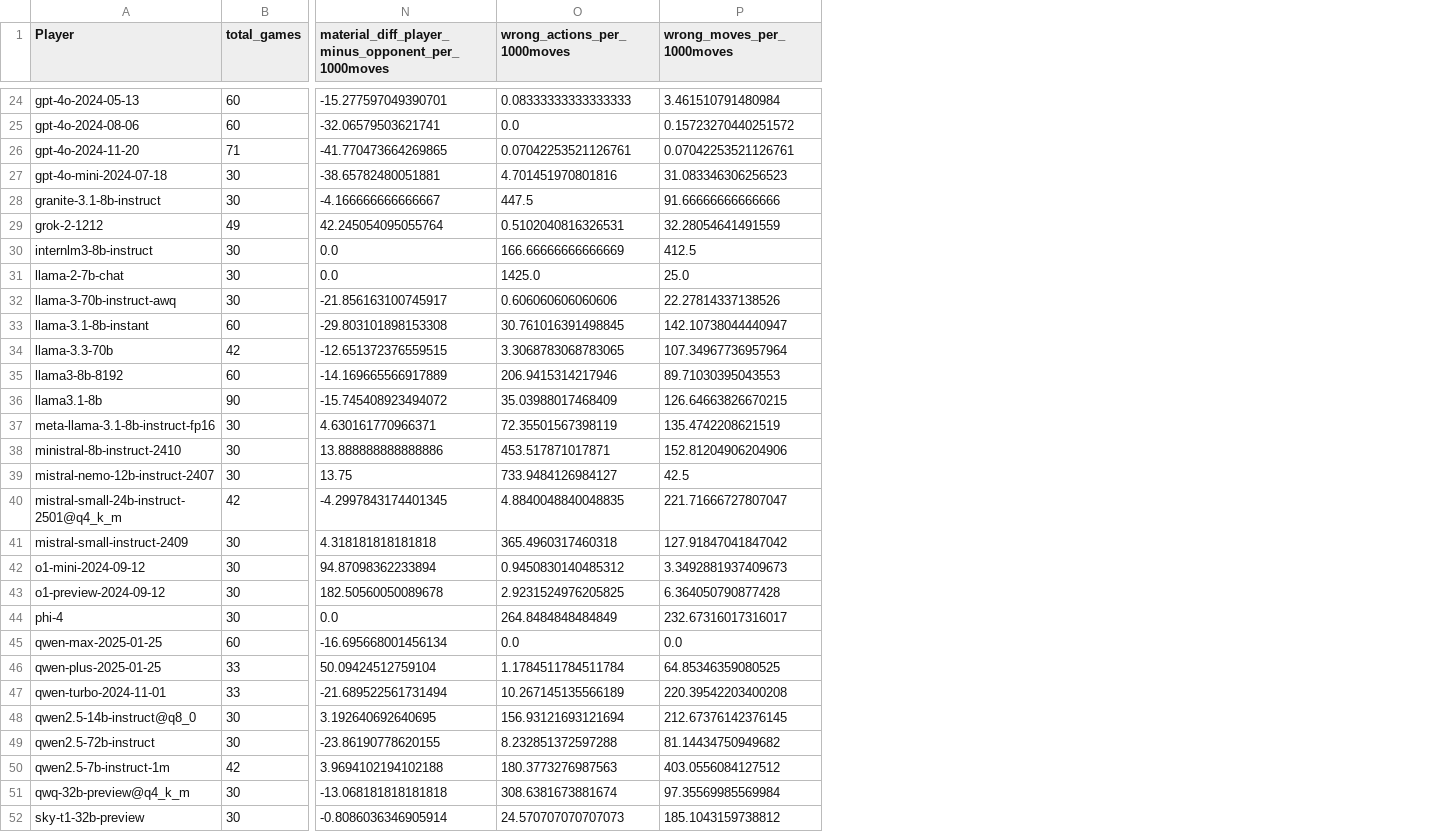
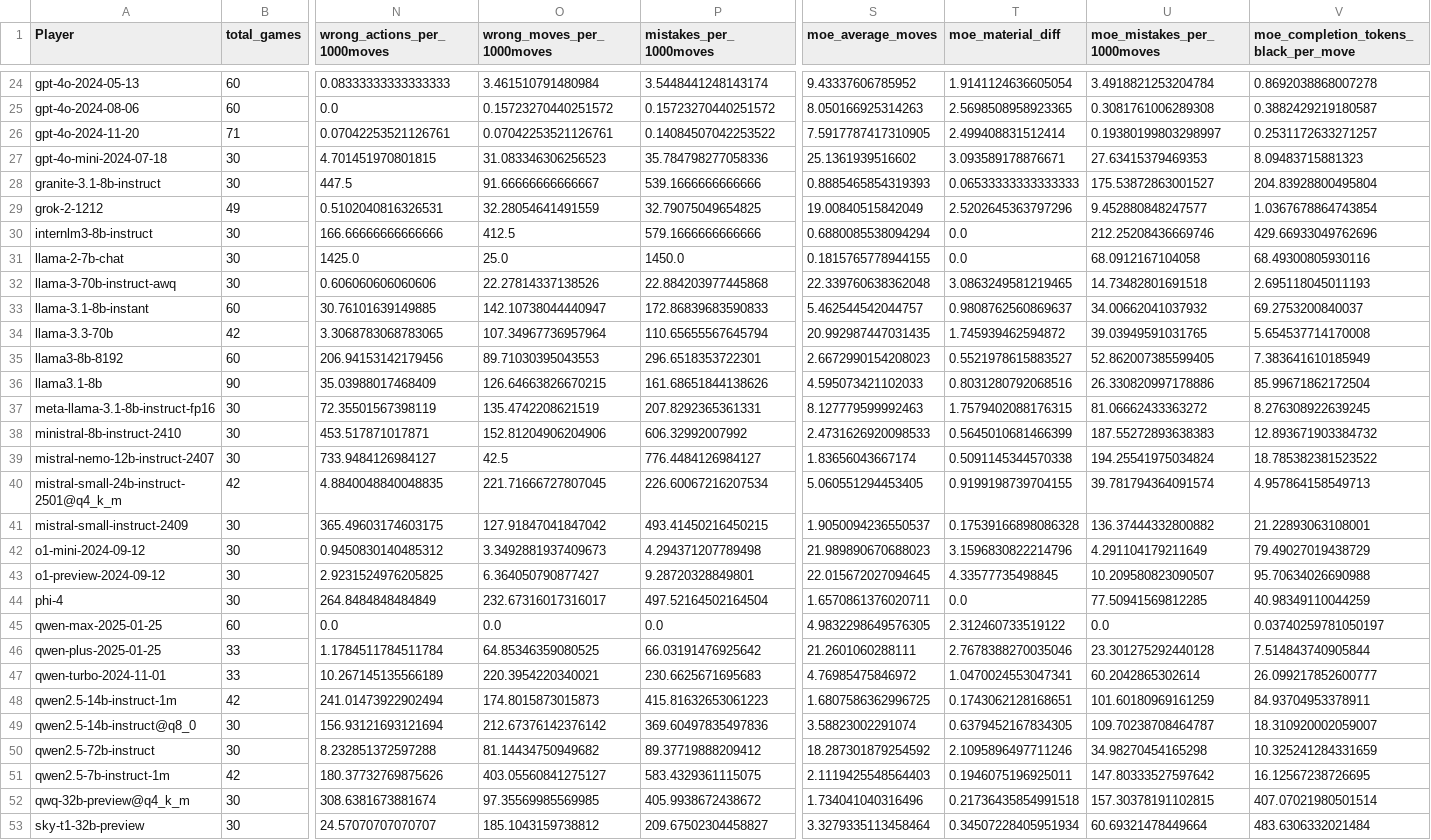
Before and after one commit to maxim-saplin/llm_chess, a CSV file: data_processing/refined.csv, drawn as a sheet; only a part is shown, gaps mark what is left out; removed rows and columns are numbered as before the commit, all else as after; rows hold the shown columns only; the diff covers the shown part only; the diff names each change by its address in the sheet, - before the commit and + after, or states it on an @@ line.

Commit message:
Log processing, more aggr

```diff
--- a/data_processing/refined.csv
+++ b/data_processing/refined.csv
-column N, row 1: material_diff_player_minus_opponent_per_1000moves; rows 24-52: -15.277597049390701 | -32.06579503621741 | -41.770473664269865 | -38.65782480051881 | -4.166666666666667 | 42.245054095055764 | 0.0 | 0.0 | -21.856163100745917 | -29.803101898153308 | -12.651372376559515 | -14.169665566917889 | -15.745408923494072 | 4.630161770966371 | 13.888888888888886 | 13.75 | -4.2997843174401345 | 4.318181818181818 | 94.87098362233894 | 182.50560050089678 | 0.0 | -16.695668001456134 | 50.09424512759104 | -21.689522561731494 | 3.192640692640695 | -23.86190778620155 | 3.9694102194102188 | -13.068181818181818 | -0.8086036346905914
+column P (mistakes_per_1000moves), rows 24-47: 3.5448441248143174 | 0.15723270440251572 | 0.14084507042253522 | 35.784798277058336 | 539.1666666666666 | 32.79075049654825 | 579.1666666666666 | 1450.0 | 22.884203977445868 | 172.86839683590833 | 110.65655567645794 | 296.6518353722301 | 161.68651844138626 | 207.8292365361331 | 606.32992007992 | 776.4484126984127 | 226.60067216207534 | 493.41450216450215 | 4.294371207789498 | 9.28720328849801 | 497.52164502164504 | 0.0 | 66.03191476925642 | 230.6625671695683; rows 49-53: 369.60497835497836 | 89.37719888209412 | 583.4329361115075 | 405.9938672438672 | 209.67502304458827
+column S (moe_average_moves), rows 24-47: 9.43337606785952 | 8.050166925314263 | 7.5917787417310905 | 25.1361939516602 | 0.8885465854319393 | 19.00840515842049 | 0.6880085538094294 | 0.1815765778944155 | 22.339760638362048 | 5.462544542044757 | 20.992987447031435 | 2.6672990154208023 | 4.595073421102033 | 8.127779599992463 | 2.4731626920098533 | 1.83656043667174 | 5.060551294453405 | 1.9050094236550537 | 21.989890670688023 | 22.015672027094645 | 1.6570861376020711 | 4.9832298649576305 | 21.2601060288111 | 4.76985475846972; rows 49-53: 3.58823002291074 | 18.287301879254592 | 2.1119425548564403 | 1.734041040316496 | 3.3279335113458464
+column T (moe_material_diff), rows 24-47: 1.9141124636605054 | 2.5698508958923365 | 2.499408831512414 | 3.093589178876671 | 0.06533333333333333 | 2.5202645363797296 | 0.0 | 0.0 | 3.0863249581219465 | 0.9808762560869637 | 1.745939462594872 | 0.5521978615883527 | 0.8031280792068516 | 1.7579402088176315 | 0.5645010681466399 | 0.5091145344570338 | 0.9199198739704155 | 0.17539166898086328 | 3.1596830822214796 | 4.33577735498845 | 0.0 | 2.312460733519122 | 2.7678388270035046 | 1.0470024553047341; rows 49-53: 0.6379452167834305 | 2.1095896497711246 | 0.1946075196925011 | 0.21736435854991518 | 0.34507228405951934
+column U (moe_mistakes_per_1000moves), rows 24-47: 3.4918821253204784 | 0.3081761006289308 | 0.19380199803298997 | 27.63415379469353 | 175.53872863001527 | 9.452880848247577 | 212.25208436669746 | 68.0912167104058 | 14.73482801691518 | 34.00662041037932 | 39.03949591031765 | 52.862007385599405 | 26.330820997178886 | 81.06662433363272 | 187.55272893638383 | 194.25541975034824 | 39.781794364091574 | 136.37444332800882 | 4.291104179211649 | 10.209580823090507 | 77.50941569812285 | 0.0 | 23.301275292440128 | 60.2042865302614; rows 49-53: 109.70238708464787 | 34.98270454165298 | 147.80333527597642 | 157.30378191102815 | 60.69321478449664
+column V, row 1: moe_completion_tokens_black_per_move; rows 24-47: 0.8692038868007278 | 0.3882429219180587 | 0.2531172633271257 | 8.09483715881323 | 204.83928800495804 | 1.0367678864743854 | 429.66933049762696 | 68.49300805930116 | 2.695118045011193 | 69.2753200840037 | 5.654537714170008 | 7.383641610185949 | 85.99671862172504 | 8.276308922639245 | 12.893671903384732 | 18.785382381523522 | 4.957864158549713 | 21.22893063108001 | 79.49027019438729 | 95.70634026690988 | 40.98349110044259 | 0.03740259781050197 | 7.514843740905844 | 26.099217852600777; rows 49-53: 18.310920002059007 | 10.325241284331659 | 16.12567238726695 | 407.07021980501514 | 483.6306332021484
-N27 (wrong_actions_per_1000moves): 4.701451970801816
+N27 (wrong_actions_per_1000moves): 4.701451970801815
-O28 (wrong_moves_per_1000moves): 91.66666666666666
+O28 (wrong_moves_per_1000moves): 91.66666666666667
-N30 (wrong_actions_per_1000moves): 166.66666666666669
+N30 (wrong_actions_per_1000moves): 166.66666666666666
-N33 (wrong_actions_per_1000moves): 30.761016391498845
+N33 (wrong_actions_per_1000moves): 30.76101639149885
-N35 (wrong_actions_per_1000moves): 206.9415314217946
+N35 (wrong_actions_per_1000moves): 206.94153142179456
-O40 (wrong_moves_per_1000moves): 221.71666727807047
+O40 (wrong_moves_per_1000moves): 221.71666727807045
-N41 (wrong_actions_per_1000moves): 365.4960317460318
+N41 (wrong_actions_per_1000moves): 365.49603174603175
-O43 (wrong_moves_per_1000moves): 6.364050790877428
+O43 (wrong_moves_per_1000moves): 6.364050790877427
-O47 (wrong_moves_per_1000moves): 220.39542203400208
+O47 (wrong_moves_per_1000moves): 220.3954220340021
+row 48: qwen2.5-14b-instruct-1m | 42 | 241.01473922902494 | 174.8015873015873 | 415.81632653061223 | 1.6807586362996725 | 0.1743062128168651 | 101.60180969161259 | 84.93704953378911
-O49 (wrong_moves_per_1000moves): 212.67376142376145
+O49 (wrong_moves_per_1000moves): 212.67376142376142
-N51 (wrong_actions_per_1000moves): 180.3773276987563
+N51 (wrong_actions_per_1000moves): 180.37732769875626
-O51 (wrong_moves_per_1000moves): 403.0556084127512
+O51 (wrong_moves_per_1000moves): 403.05560841275127
-O52 (wrong_moves_per_1000moves): 97.35569985569984
+O52 (wrong_moves_per_1000moves): 97.35569985569985
-N53 (wrong_actions_per_1000moves): 24.570707070707073
+N53 (wrong_actions_per_1000moves): 24.57070707070707
```
Also changed, not shown: 10 edited cells elsewhere in this file, _logs/no_reflection/aggregate_models.csv, 5 other files.
